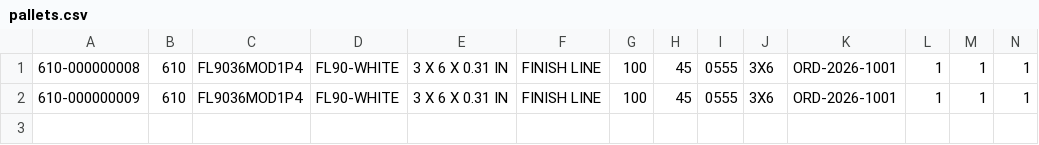
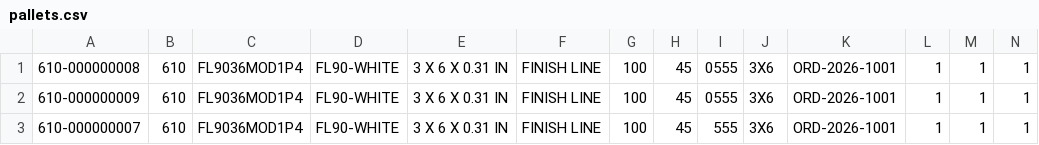
Before and after one commit to abarrenada/StandAlone, a CSV file: data/pallets.csv, drawn as a sheet; only a part is shown; rows hold the shown columns only; the diff names each change by its address in the sheet, - before the commit and + after, or states it on an @@ line.

```diff
--- a/data/pallets.csv
+++ b/data/pallets.csv
+row 3: 610-000000007 | 610 | FL9036MOD1P4 | FL90-WHITE | 3 X 6 X 0.31 IN | FINISH LINE | 100 | 45 | 555 | 3X6 | ORD-2026-1001 | 1 | 1 | 1
```
Also changed, not shown: data/boxes01.csv, data/stackers01.csv, 4 other files.
